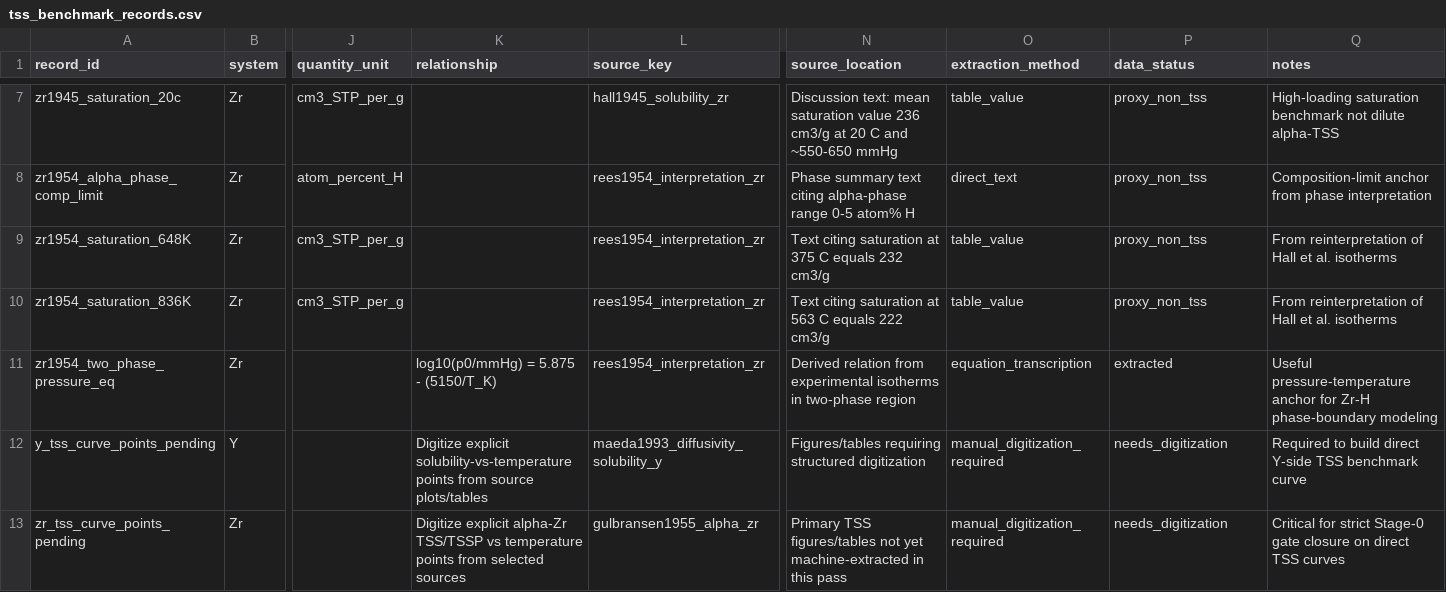
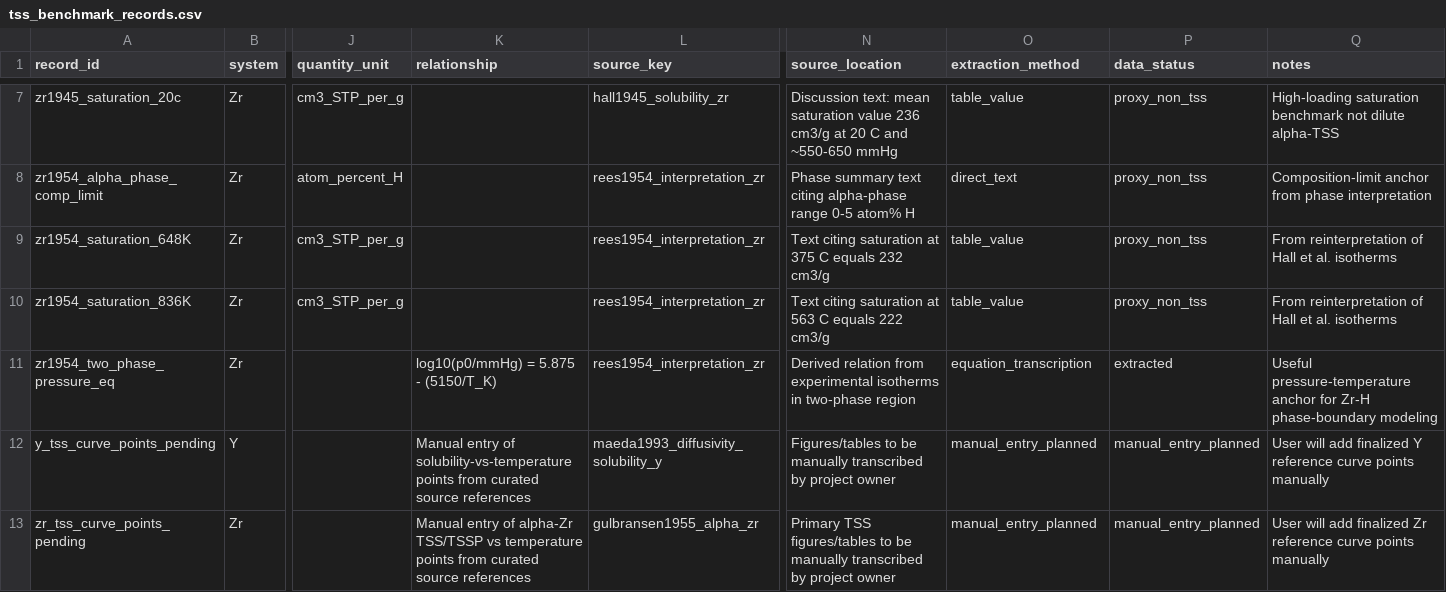
Before and after one commit to kvmani/hydrogen-solubility-y-vs-zr, a CSV file: literature/benchmarks/tss_benchmark_records.csv, drawn as a sheet; only a part is shown, gaps mark what is left out; the diff names each change by its address in the sheet, - before the commit and + after, or states it on an @@ line.

Commit message:
Mark TSS curve entries as manual reference data input

```diff
--- a/literature/benchmarks/tss_benchmark_records.csv
+++ b/literature/benchmarks/tss_benchmark_records.csv
-K12 (relationship): Digitize explicit solubility-vs-temperature points from source plots/tables
+K12 (relationship): Manual entry of solubility-vs-temperature points from curated source references
-N12 (source_location): Figures/tables requiring structured digitization
+N12 (source_location): Figures/tables to be manually transcribed by project owner
-O12:O13 (extraction_method): manual_digitization_required
+O12:O13 (extraction_method): manual_entry_planned
-P12:P13 (data_status): needs_digitization
+P12:P13 (data_status): manual_entry_planned
-Q12 (notes): Required to build direct Y-side TSS benchmark curve
+Q12 (notes): User will add finalized Y reference curve points manually
-K13 (relationship): Digitize explicit alpha-Zr TSS/TSSP vs temperature points from selected sources
+K13 (relationship): Manual entry of alpha-Zr TSS/TSSP vs temperature points from curated source references
-N13 (source_location): …TSS figures/tables not yet machine-extracted in this pass
+N13 (source_location): …TSS figures/tables to be manually transcribed by project owner
-Q13 (notes): Critical for strict Stage-0 gate closure on direct TSS curves
+Q13 (notes): User will add finalized Zr reference curve points manually
```
Also changed, not shown: 3 other files.
